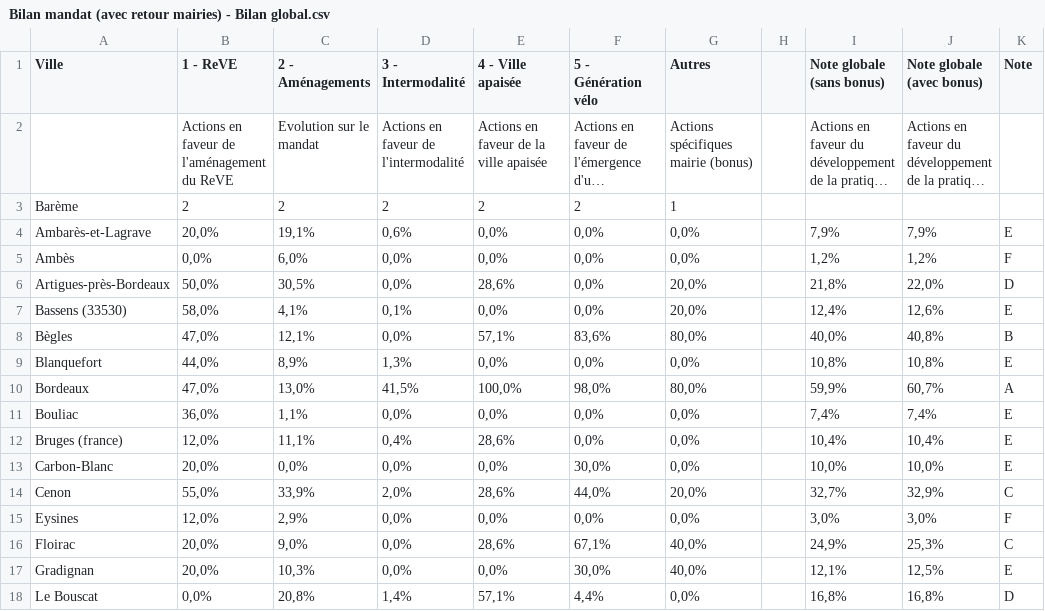
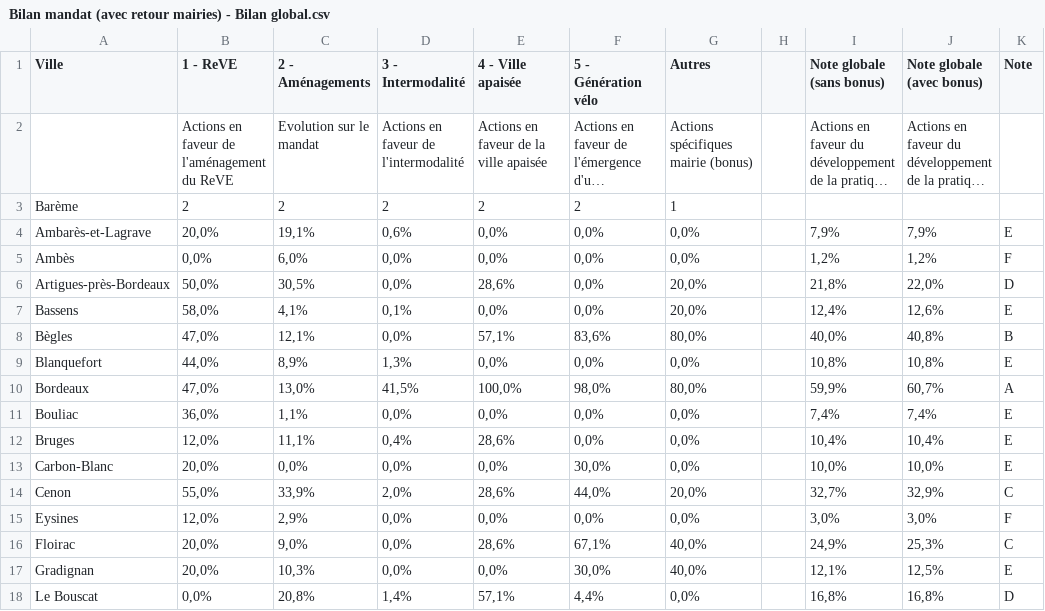
Before and after one commit to paulop33/bilan-plaidoyer, a CSV file: csv-bilan/Bilan mandat (avec retour mairies) - Bilan global.csv, drawn as a sheet; only a part is shown; long unchanged cells end in …; the diff names each change by its address in the sheet, - before the commit and + after, or states it on an @@ line.

Commit message:
fix : renommage bassens et bruges

```diff
--- a/csv-bilan/Bilan mandat (avec retour mairies) - Bilan global.csv
+++ b/csv-bilan/Bilan mandat (avec retour mairies) - Bilan global.csv
-A7 (Ville): Bassens (33530)
+A7 (Ville): Bassens
-A12 (Ville): Bruges (france)
+A12 (Ville): Bruges
```
